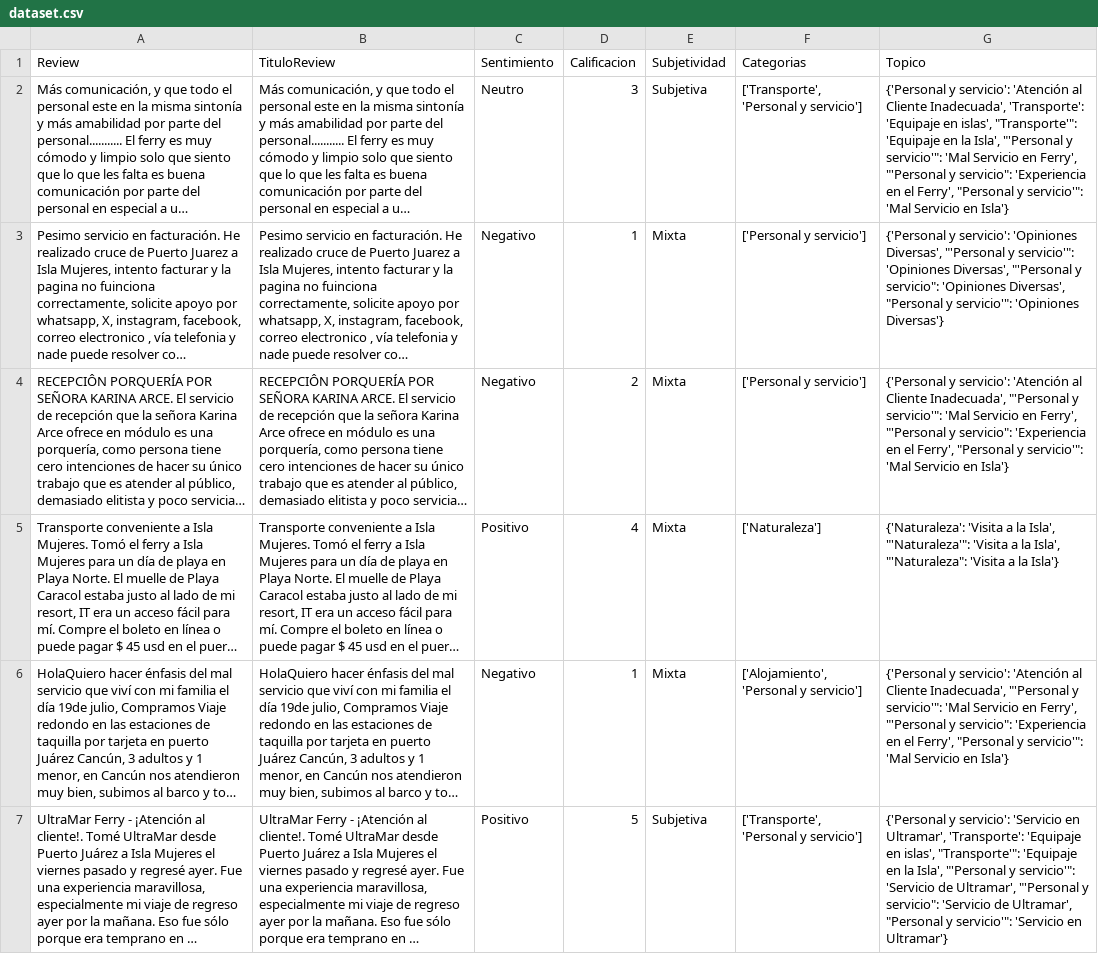
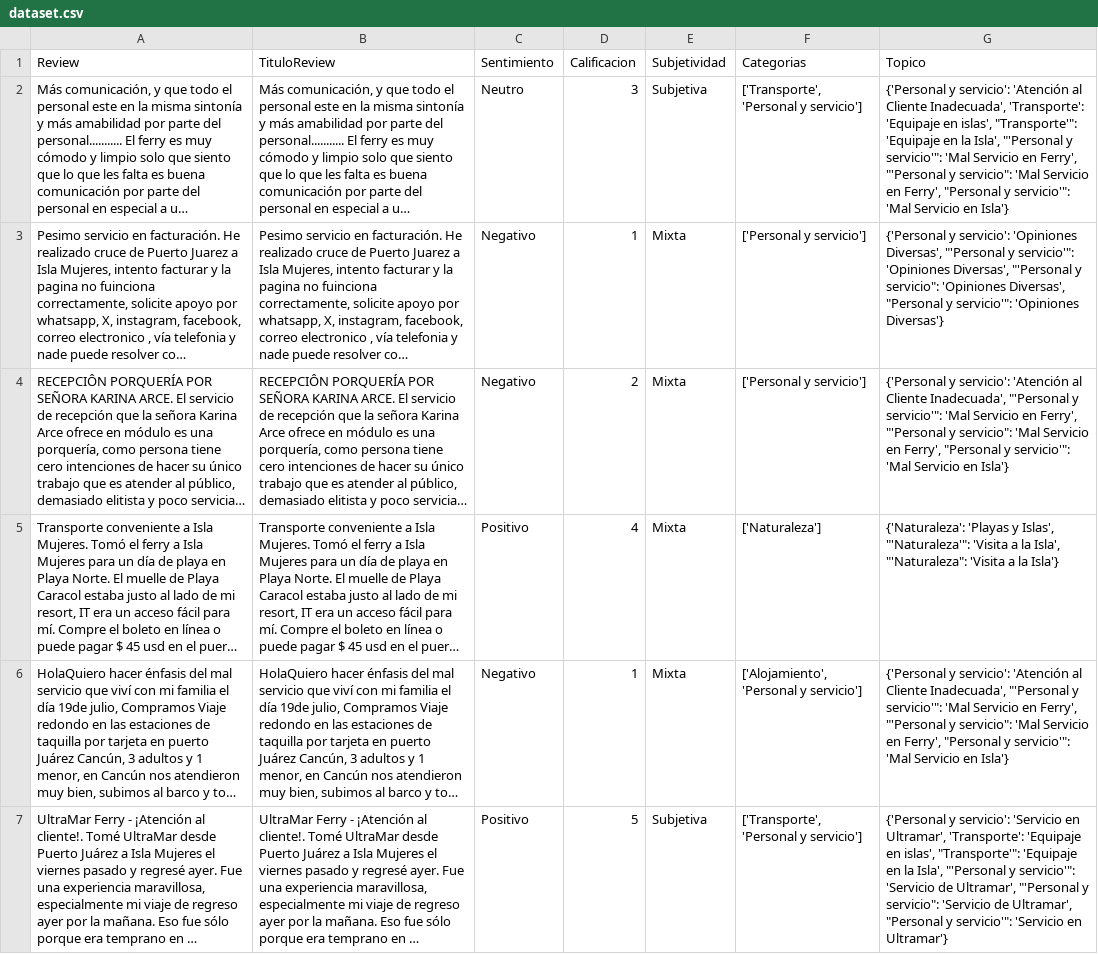
Before and after one commit to VictorWKey/AI-Tourism-Opinion-Analyzer, a CSV file: python/data/dataset.csv, drawn as a sheet; only a part is shown; long unchanged cells end in …; the diff covers the shown part only; the diff names each change by its address in the sheet, - before the commit and + after, or states it on an @@ line.

```diff
--- a/python/data/dataset.csv
+++ b/python/data/dataset.csv
-G2 (Topico): …y servicio": 'Experiencia en el Ferry', "Personal…
+G2 (Topico): …y servicio": 'Mal Servicio en Ferry', "Personal…
-G4 (Topico): …y servicio": 'Experiencia en el Ferry', "Personal…
+G4 (Topico): …y servicio": 'Mal Servicio en Ferry', "Personal…
-G5 (Topico): {'Naturaleza': 'Visita a la Isla', "'Naturaleza'": 'Visita…
+G5 (Topico): {'Naturaleza': 'Playas y Islas', "'Naturaleza'": 'Visita…
-G6 (Topico): …y servicio": 'Experiencia en el Ferry', "Personal…
+G6 (Topico): …y servicio": 'Mal Servicio en Ferry', "Personal…
```
Also changed, not shown: 20 edited cells elsewhere in this file, 9 other files.
